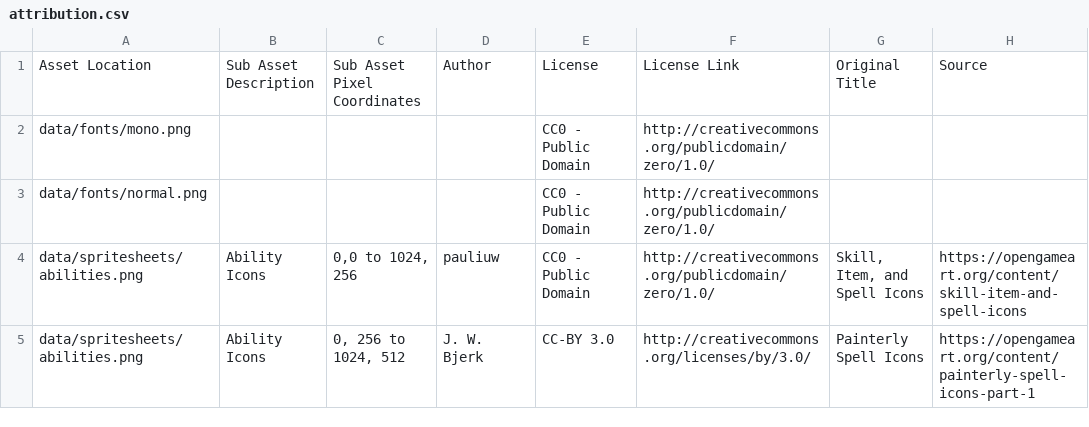
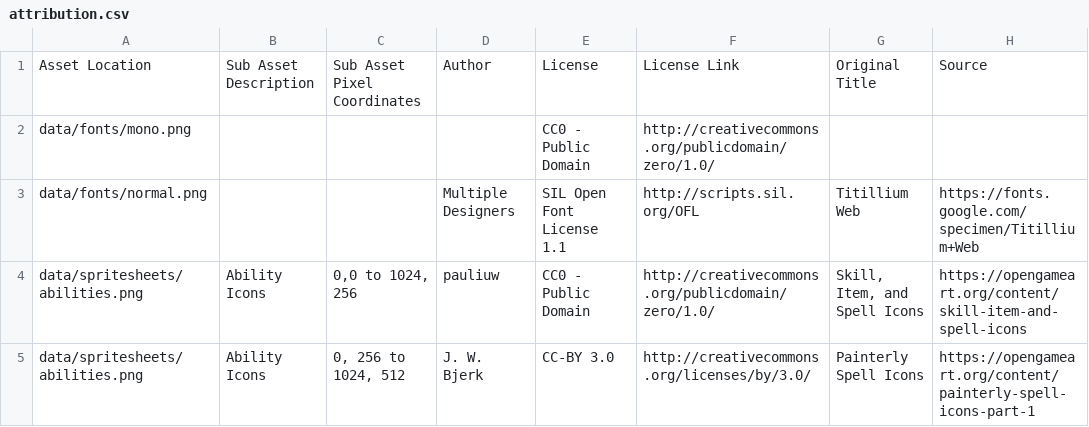
Before and after one commit to Grokmoo/sulis, a CSV file: docs/attribution.csv, drawn as a sheet; only a part is shown.

Commit message:
updated font and text formatting

```diff
--- a/docs/attribution.csv
+++ b/docs/attribution.csv
@@ -2,3 +2,3 @@ Asset Location,Sub Asset Description,Sub Asset Pixel Coordinates,Author,License,
 data/fonts/mono.png,,,,CC0 - Public Domain,http://creativecommons.org/publicdomain/zero/1.0/,,
-data/fonts/normal.png,,,,CC0 - Public Domain,http://creativecommons.org/publicdomain/zero/1.0/,,
+data/fonts/normal.png,,,Multiple Designers,SIL Open Font License 1.1,http://scripts.sil.org/OFL,Titillium Web,https://fonts.google.com/specimen/Titillium+Web
 data/spritesheets/abilities.png,Ability Icons,"0,0 to 1024, 256",pauliuw,CC0 - Public Domain,http://creativecommons.org/publicdomain/zero/1.0/,"Skill, Item, and Spell Icons",https://opengameart.org/content/skill-item-and-spell-icons
```
Also changed, not shown: 9 other files.
